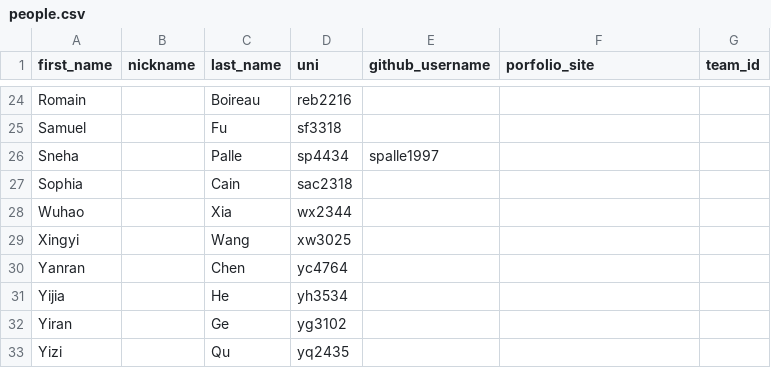
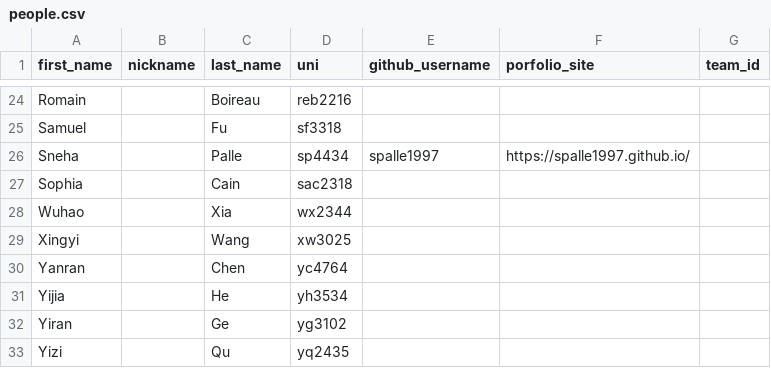
Before and after one commit to Jinxxxx1234/course-materials, a CSV file: semesters/spring_2026/people.csv, drawn as a sheet; only a part is shown, gaps mark what is left out.

```diff
--- a/semesters/spring_2026/people.csv
+++ b/semesters/spring_2026/people.csv
@@ -25,3 +25,3 @@ Romain,,Boireau,reb2216,,,
 Samuel,,Fu,sf3318,,,
-Sneha,,Palle,sp4434,spalle1997,,
+Sneha,,Palle,sp4434,spalle1997,https://spalle1997.github.io/,
 Sophia,,Cain,sac2318,,,
```
Also changed, not shown: 2 other files.
